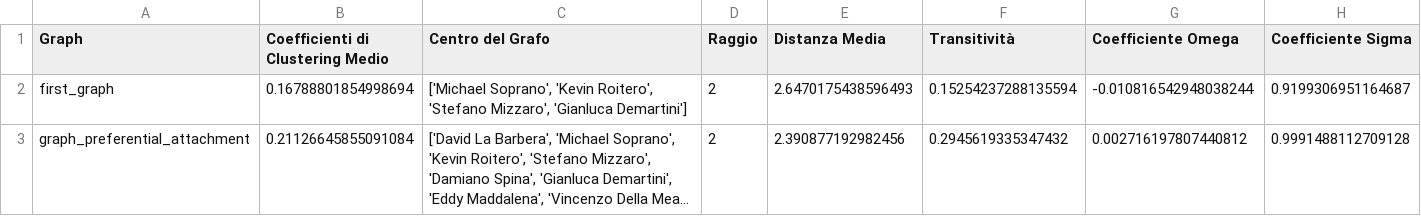
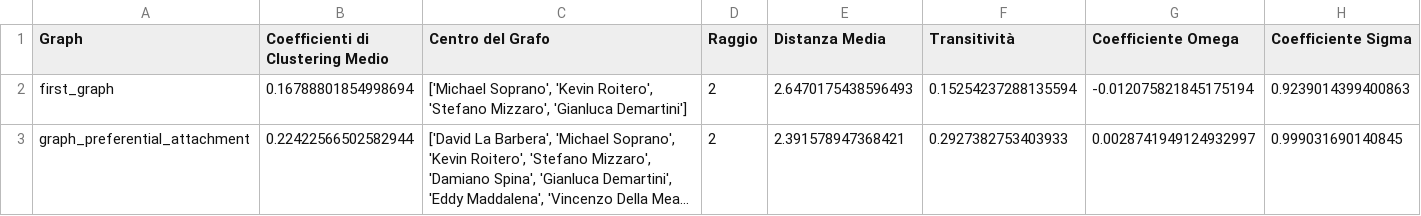
Before and after one commit to DavideDomTam/ProgettoSocialComputing, a CSV file: results/overall_measures.csv, drawn as a sheet; long unchanged cells end in …; the diff names each change by its address in the sheet, - before the commit and + after, or states it on an @@ line.

Commit message:
Creazione grafo con gli attributi

```diff
--- a/results/overall_measures.csv
+++ b/results/overall_measures.csv
-G2 (Coefficiente Omega): -0.010816542948038244
+G2 (Coefficiente Omega): -0.012075821845175194
-H2 (Coefficiente Sigma): 0.9199306951164687
+H2 (Coefficiente Sigma): 0.9239014399400863
-B3 (Coefficienti di Clustering Medio): 0.21126645855091084
+B3 (Coefficienti di Clustering Medio): 0.22422566502582944
-E3 (Distanza Media): 2.390877192982456
+E3 (Distanza Media): 2.391578947368421
-F3 (Transitività): 0.2945619335347432
+F3 (Transitività): 0.2927382753403933
-G3 (Coefficiente Omega): 0.002716197807440812
+G3 (Coefficiente Omega): 0.0028741949124932997
-H3 (Coefficiente Sigma): 0.9991488112709128
+H3 (Coefficiente Sigma): 0.999031690140845
```
Also changed, not shown: 5 other files.
